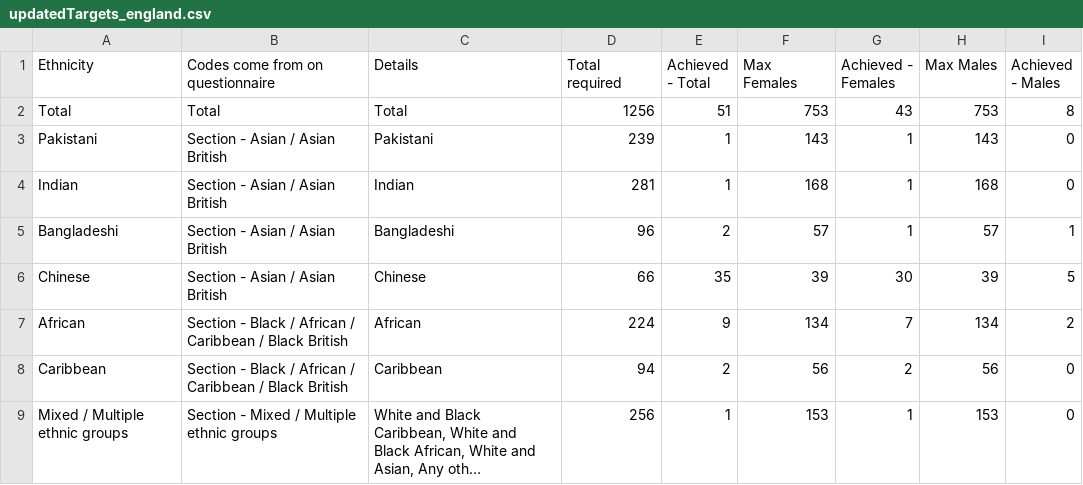
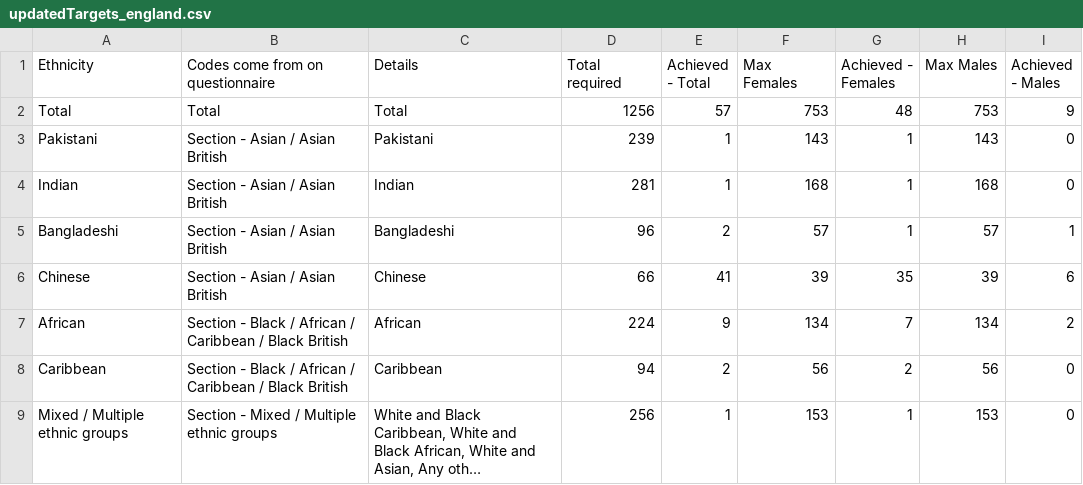
Before and after one commit to thePrimeProject/survey-target-viewer, a CSV file: updatedTargets_england.csv, drawn as a sheet; long unchanged cells end in ….

Commit message:
update targets

```diff
--- a/updatedTargets_england.csv
+++ b/updatedTargets_england.csv
@@ -1,3 +1,3 @@
 Ethnicity,Codes come from on questionnaire,Details,Total required,Achieved - Total,Max Females,Achieved - Females,Max Males,Achieved - Males
-Total,Total,Total,1256,51,753,43,753,8
+Total,Total,Total,1256,57,753,48,753,9
 Pakistani,Section - Asian / Asian British,Pakistani,239,1,143,1,143,0
@@ -5,3 +5,3 @@ Indian,Section - Asian / Asian British,Indian ,281,1,168,1,168,0
 Bangladeshi,Section - Asian / Asian British,Bangladeshi,96,2,57,1,57,1
-Chinese,Section - Asian / Asian British,Chinese,66,35,39,30,39,5
+Chinese,Section - Asian / Asian British,Chinese,66,41,39,35,39,6
 African,Section - Black / African / Caribbean / Black British,African,224,9,134,7,134,2
```
Also changed, not shown: updatedTargets_scotland.csv.
